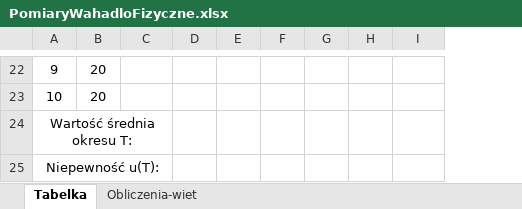
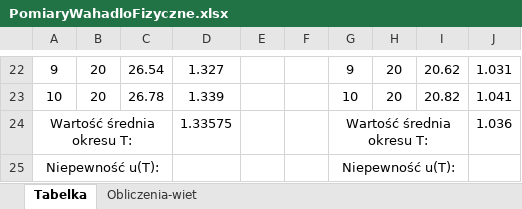
Before and after one commit to Ewastachow/SprawozdaniaFizyka, an Excel workbook: Lab 2 - Wahało fizyczne/PomiaryWahadloFizyczne.xlsx, sheet Tabelka, drawn as a sheet; only a part is shown, gaps mark what is left out; values as stored, in another font and other column widths than the file's, no borders; removed rows and columns are numbered as before the commit, all else as after; the diff covers the shown part only; the diff names each change by its address in the sheet, - before the commit and + after, or states it on an @@ line.

```diff
--- a/Lab 2 - Wahało fizyczne/PomiaryWahadloFizyczne.xlsx (sheet Tabelka)
+++ b/Lab 2 - Wahało fizyczne/PomiaryWahadloFizyczne.xlsx (sheet Tabelka)
-column D, empty
+column D, rows 22-24: 1.327 | 1.339 | 1.33575
+column J, rows 22-24: 1.031 | 1.041 | 1.036
-C22: (empty)
+C22: 26.54
-G22: (empty)
+G22: 9
-H22:H23: (empty)
+H22:H23: 20
-I22: (empty)
+I22: 20.62
-C23: (empty)
+C23: 26.78
-G23: (empty)
+G23: 10
-I23: (empty)
+I23: 20.82
-G24: (empty)
+G24: Wartość średnia okresu T:
+G24:I24 merged
-G25: (empty)
+G25: Niepewność u(T):
+G25:I25 merged
```
Also changed, not shown: 36 edited cells and merged cells elsewhere in this sheet.
